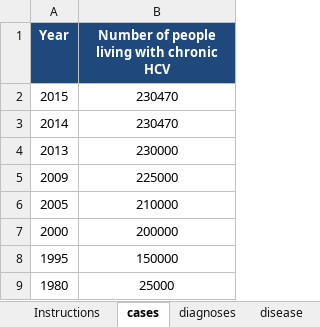
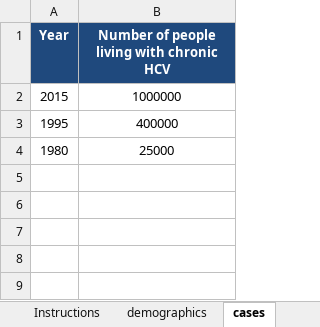
Before and after one commit to nickidge/HCVelimination, an Excel workbook: Template.xlsx, sheet cases, drawn as a sheet; values as stored, in another font and other column widths than the file's, no borders; removed rows and columns are numbered as before the commit, all else as after; the diff names each change by its address in the sheet, - before the commit and + after, or states it on an @@ line.

```diff
--- a/Template.xlsx (sheet cases)
+++ b/Template.xlsx (sheet cases)
+sheet tab: demographics
-B2: 230470
+B2: 1000000
-row 3: 2014 | 230470
-row 4: 2013 | 230000
-row 5: 2009 | 225000
-row 6: 2005 | 210000
-row 7: 2000 | 200000
-B3: 150000
+B3: 400000
```
Also changed, not shown: sheet costs, sheet diagnoses, sheet disease, sheet calibration_guess, sheet cascade_all, sheet cascade_PWID, 3 more sheets, other sheet tabs, 5 other files.
